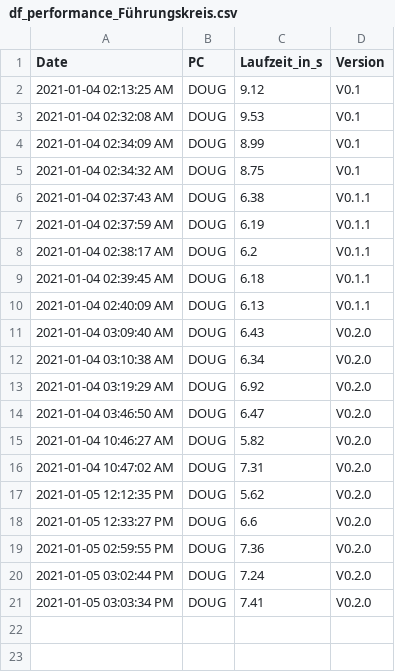
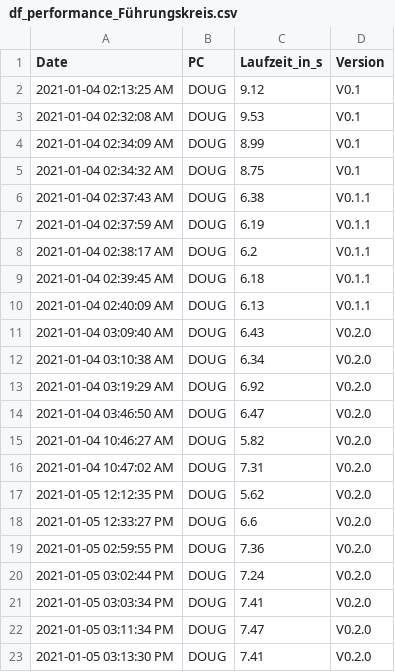
Before and after one commit to GarunWindtotem/Auswertung_Covid_19, a CSV file: output/Dataframes/df_performance_Führungskreis.csv, drawn as a sheet; the diff names each change by its address in the sheet, - before the commit and + after, or states it on an @@ line.

```diff
--- a/output/Dataframes/df_performance_Führungskreis.csv
+++ b/output/Dataframes/df_performance_Führungskreis.csv
+row 22: 2021-01-05 03:11:34 PM | DOUG | 7.47 | V0.2.0
+row 23: 2021-01-05 03:13:30 PM | DOUG | 7.41 | V0.2.0
```
Also changed, not shown: output/Dataframes/df_I_TS.csv, 3 other files.
